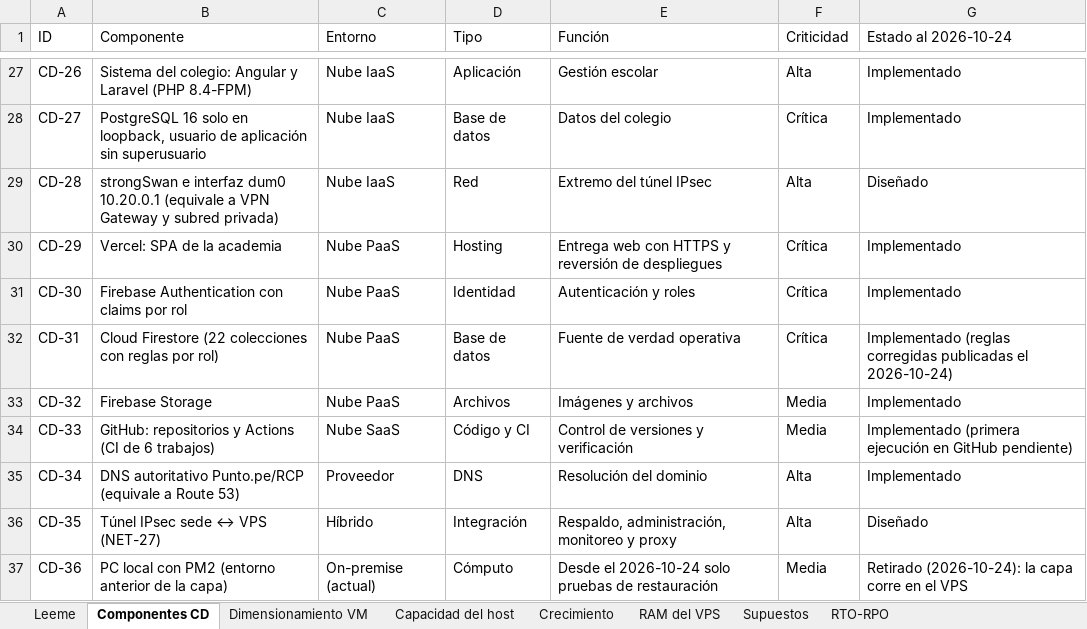
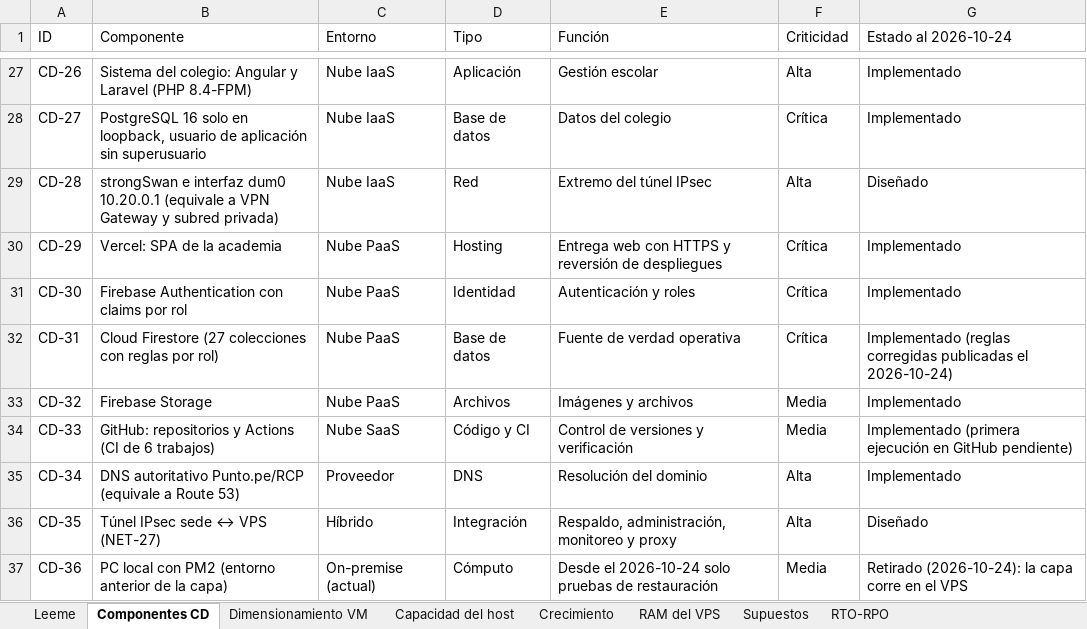
Before and after one commit to yucradavid/Perfil-de-egreso-Plataforma-Web-Integral-CERMAT, an Excel workbook: docs/assets/infraestructura/s1-e2-matriz-componentes-dimensionamiento.xlsx, sheet Componentes CD, drawn as a sheet; only a part is shown, gaps mark what is left out; values as stored, in another font and other column widths than the file's, no borders; the diff names each change by its address in the sheet, - before the commit and + after, or states it on an @@ line.

```diff
--- a/docs/assets/infraestructura/s1-e2-matriz-componentes-dimensionamiento.xlsx (sheet Componentes CD)
+++ b/docs/assets/infraestructura/s1-e2-matriz-componentes-dimensionamiento.xlsx (sheet Componentes CD)
-B32 (Componente): Cloud Firestore (22 colecciones con…
+B32 (Componente): Cloud Firestore (27 colecciones con…
```
Also changed, not shown: docs/assets/gestion-ti/business-case.xlsx, docs/assets/infraestructura/s2-e1-declaracion-aplicabilidad.xlsx, 25 other files.
